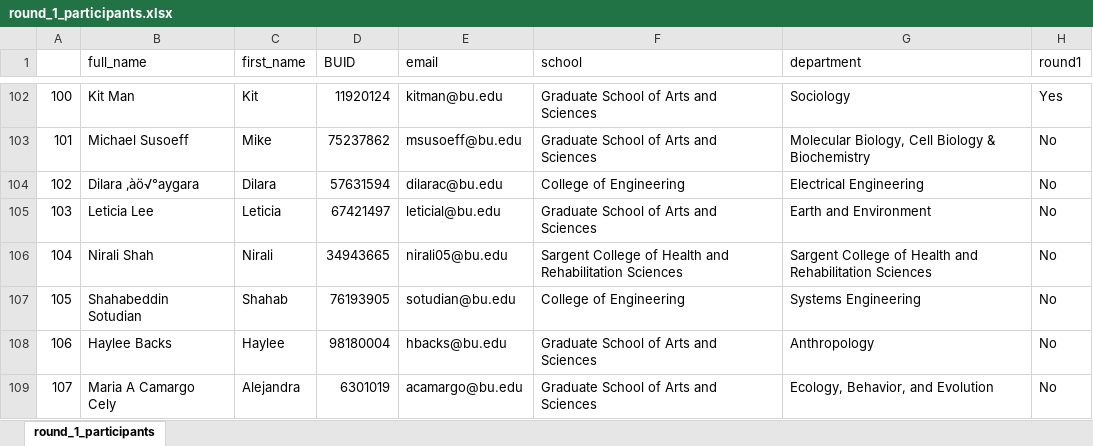
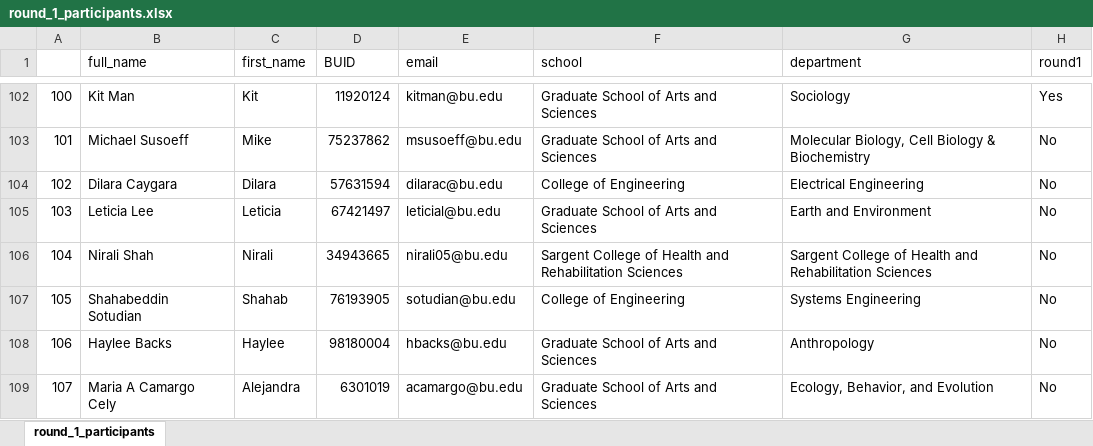
Before and after one commit to williamsaunders/BU_grad_trios, an Excel workbook: Spring2023_program/round_1_participants.xlsx, sheet round_1_participants, drawn as a sheet; only a part is shown, gaps mark what is left out; values as stored, in another font and other column widths than the file's, no borders; the diff names each change by its address in the sheet, - before the commit and + after, or states it on an @@ line.

```diff
--- a/Spring2023_program/round_1_participants.xlsx (sheet round_1_participants)
+++ b/Spring2023_program/round_1_participants.xlsx (sheet round_1_participants)
-B104 (full_name): Dilara ‚àö√°aygara
+B104 (full_name): Dilara Caygara
```
Also changed, not shown: Spring2023_program/round_1_data.xlsx, Spring2023_program/round_1_master.xlsx, 23 other files.
